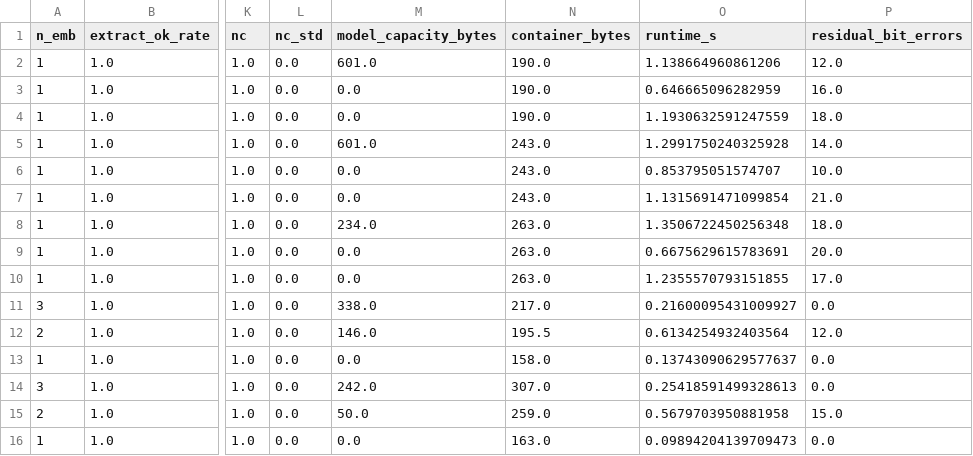
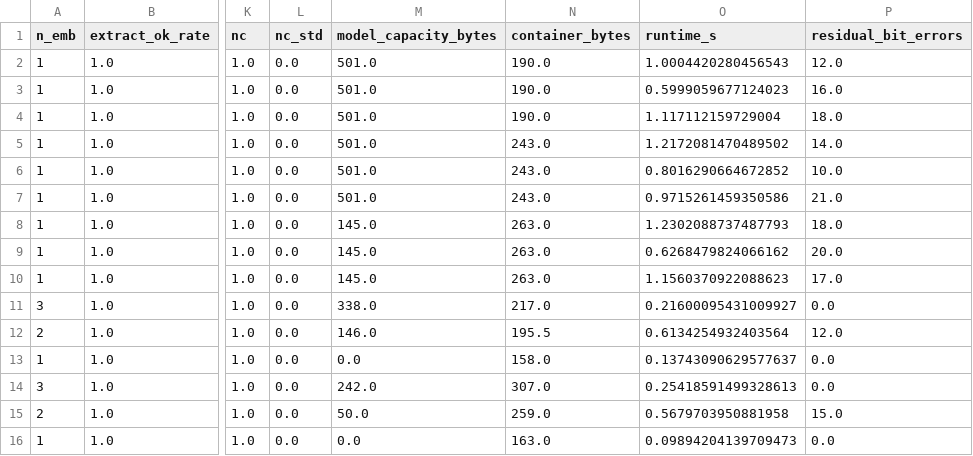
Before and after one commit to Failing-Comp-Science/StealthWeave, a CSV file: evaluation/results/table_direct.csv, drawn as a sheet; only a part is shown, gaps mark what is left out; the diff names each change by its address in the sheet, - before the commit and + after, or states it on an @@ line.

```diff
--- a/evaluation/results/table_direct.csv
+++ b/evaluation/results/table_direct.csv
-M2 (model_capacity_bytes): 601.0
+M2 (model_capacity_bytes): 501.0
-O2 (runtime_s): 1.138664960861206
+O2 (runtime_s): 1.0004420280456543
-M3:M4 (model_capacity_bytes): 0.0
+M3:M4 (model_capacity_bytes): 501.0
-O3 (runtime_s): 0.646665096282959
+O3 (runtime_s): 0.5999059677124023
-O4 (runtime_s): 1.1930632591247559
+O4 (runtime_s): 1.117112159729004
-M5 (model_capacity_bytes): 601.0
+M5 (model_capacity_bytes): 501.0
-O5 (runtime_s): 1.2991750240325928
+O5 (runtime_s): 1.2172081470489502
-M6:M7 (model_capacity_bytes): 0.0
+M6:M7 (model_capacity_bytes): 501.0
-O6 (runtime_s): 0.853795051574707
+O6 (runtime_s): 0.8016290664672852
-O7 (runtime_s): 1.1315691471099854
+O7 (runtime_s): 0.9715261459350586
-M8 (model_capacity_bytes): 234.0
+M8 (model_capacity_bytes): 145.0
-O8 (runtime_s): 1.3506722450256348
+O8 (runtime_s): 1.2302088737487793
-M9:M10 (model_capacity_bytes): 0.0
+M9:M10 (model_capacity_bytes): 145.0
-O9 (runtime_s): 0.6675629615783691
+O9 (runtime_s): 0.6268479824066162
-O10 (runtime_s): 1.2355570793151855
+O10 (runtime_s): 1.1560370922088623
```
Also changed, not shown: evaluation/results/table_channel_matrix.csv, evaluation/results/table_recompress.csv, 37 other files.
